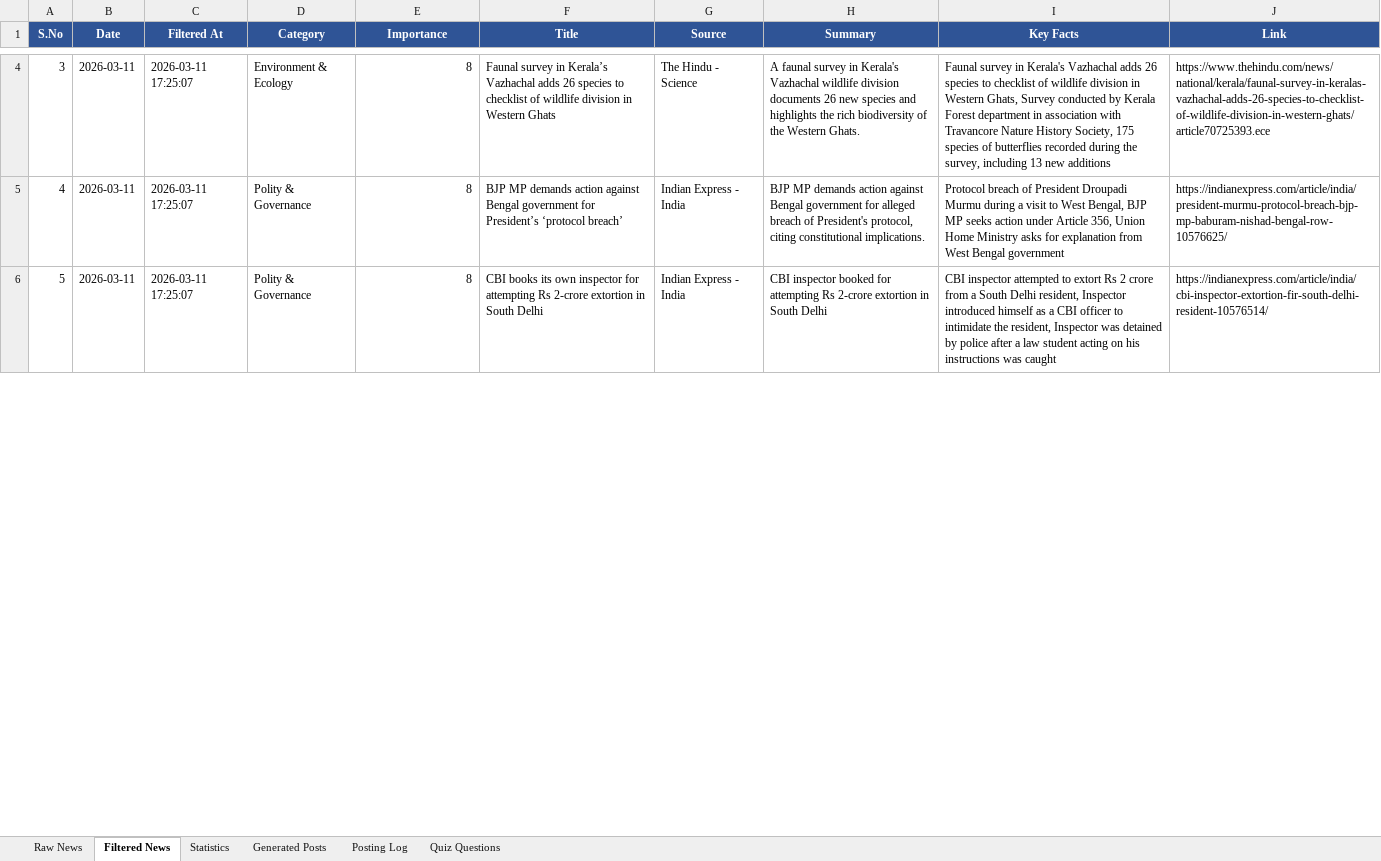
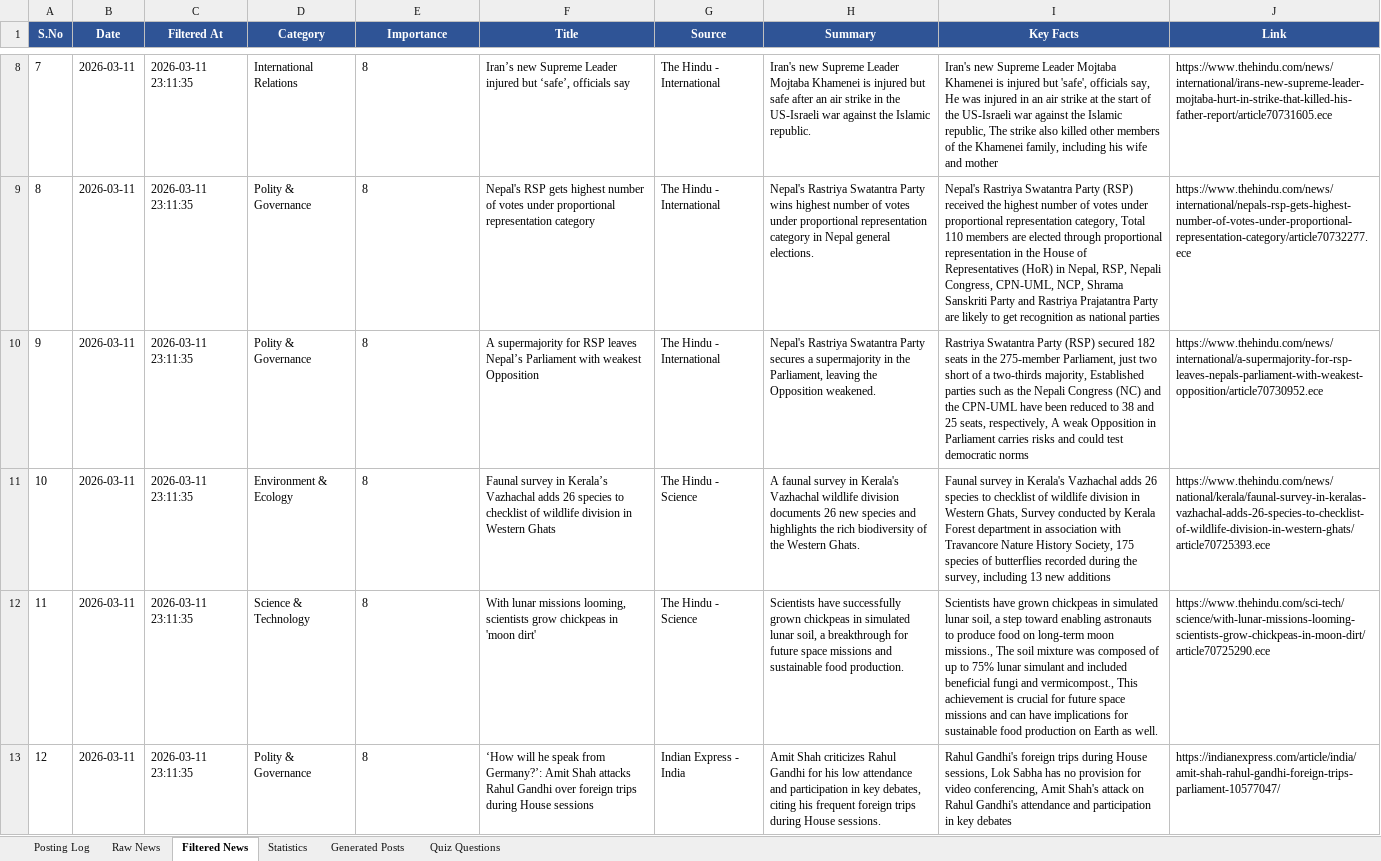
Before and after one commit to sriruhi2011-bit/govt-exam-bot, an Excel workbook: data/excel_reports/daily_report_2026-03-11.xlsx, sheet Filtered News, drawn as a sheet; only a part is shown, gaps mark what is left out; values as stored, in another font and other column widths than the file's, no borders; addresses are those after the commit; the diff covers the shown part only; the diff names each change by its address in the sheet, - before the commit and + after, or states it on an @@ line.

```diff
--- a/data/excel_reports/daily_report_2026-03-11.xlsx (sheet Filtered News)
+++ b/data/excel_reports/daily_report_2026-03-11.xlsx (sheet Filtered News)
@@ sheet tab order changed: Posting Log | Raw News | Filtered News | Statistics | Generated Posts | Quiz Questions @@
@@ column A (S.No) renumbered between rows 5 and 32 @@
+row 8: 7 | 2026-03-11 | 2026-03-11 23:11:35 | International Relations | 8 | Iran’s new Supreme Leader injured but ‘safe’, officials say | The Hindu - International | Iran's new Supreme Leader Mojtaba Khamenei is injured but safe after an air strike in the US-Israeli war against the Islamic republic. | Iran's new Supreme Leader Mojtaba Khamenei is injured but 'safe', officials say, He was injured in an air strike at the start of the US-Israeli war against the Islamic republic, The strike also killed other members of the Khamenei family, including his wife and mother | https://www.thehindu.com/news/international/irans-new-supreme-leader-mojtaba-hurt-in-strike-that-killed-his-father-report/article70731605.ece
+row 9: 8 | 2026-03-11 | 2026-03-11 23:11:35 | Polity & Governance | 8 | Nepal's RSP gets highest number of votes under proportional representation category | The Hindu - International | Nepal's Rastriya Swatantra Party wins highest number of votes under proportional representation category in Nepal general elections. | Nepal's Rastriya Swatantra Party (RSP) received the highest number of votes under proportional representation category, Total 110 members are elected through proportional representation in the House of Representatives (HoR) in Nepal, RSP, Nepali Congress, CPN-UML, NCP, Shrama Sanskriti Party and Rastriya Prajatantra Party are likely to get recognition as national parties | https://www.thehindu.com/news/international/nepals-rsp-gets-highest-number-of-votes-under-proportional-representation-category/article70732277.ece
+row 10: 9 | 2026-03-11 | 2026-03-11 23:11:35 | Polity & Governance | 8 | A supermajority for RSP leaves Nepal’s Parliament with weakest Opposition | The Hindu - International | Nepal's Rastriya Swatantra Party secures a supermajority in the Parliament, leaving the Opposition weakened. | Rastriya Swatantra Party (RSP) secured 182 seats in the 275-member Parliament, just two short of a two-thirds majority, Established parties such as the Nepali Congress (NC) and the CPN-UML have been reduced to 38 and 25 seats, respectively, A weak Opposition in Parliament carries risks and could test democratic norms | https://www.thehindu.com/news/international/a-supermajority-for-rsp-leaves-nepals-parliament-with-weakest-opposition/article70730952.ece
-C11:C13 (Filtered At): 2026-03-11 17:25:07
+C11:C13 (Filtered At): 2026-03-11 23:11:35
-E11:E13 alignment: right
+E11:E13 alignment: left
-D12 (Category): Polity & Governance
+D12 (Category): Science & Technology
-F12 (Title): BJP MP demands action against Bengal government for President’s ‘protocol breach’
+F12 (Title): With lunar missions looming, scientists grow chickpeas in 'moon dirt'
-G12 (Source): Indian Express - India
+G12 (Source): The Hindu - Science
-H12 (Summary): BJP MP demands action against Bengal government for alleged breach of President's protocol, citing constitutional implications.
+H12 (Summary): Scientists have successfully grown chickpeas in simulated lunar soil, a breakthrough for future space missions and sustainable food production.
-I12 (Key Facts): Protocol breach of President Droupadi Murmu during a visit to West Bengal, BJP MP seeks action under Article 356, Union Home Ministry asks for explanation from West Bengal government
+I12 (Key Facts): Scientists have grown chickpeas in simulated lunar soil, a step toward enabling astronauts to produce food on long-term moon missions., The soil mixture was composed of up to 75% lunar simulant and included beneficial fungi and vermicompost., This achievement is crucial for future space missions and can have implications for sustainable food production on Earth as well.
-J12 (Link): https://indianexpress.com/article/india/president-murmu-protocol-breach-bjp-mp-baburam-nishad-bengal-row-10576625/
+J12 (Link): https://www.thehindu.com/sci-tech/science/with-lunar-missions-looming-scientists-grow-chickpeas-in-moon-dirt/article70725290.ece
-F13 (Title): CBI books its own inspector for attempting Rs 2-crore extortion in South Delhi
+F13 (Title): ‘How will he speak from Germany?’: Amit Shah attacks Rahul Gandhi over foreign trips during House sessions
-H13 (Summary): CBI inspector booked for attempting Rs 2-crore extortion in South Delhi
+H13 (Summary): Amit Shah criticizes Rahul Gandhi for his low attendance and participation in key debates, citing his frequent foreign trips during House sessions.
-I13 (Key Facts): CBI inspector attempted to extort Rs 2 crore from a South Delhi resident, Inspector introduced himself as a CBI officer to intimidate the resident, Inspector was detained by police after a law student acting on his instructions was caught
+I13 (Key Facts): Rahul Gandhi's foreign trips during House sessions, Lok Sabha has no provision for video conferencing, Amit Shah's attack on Rahul Gandhi's attendance and participation in key debates
-J13 (Link): https://indianexpress.com/article/india/cbi-inspector-extortion-fir-south-delhi-resident-10576514/
+J13 (Link): https://indianexpress.com/article/india/amit-shah-rahul-gandhi-foreign-trips-parliament-10577047/
```
Also changed, not shown: other rows of this sheet, sheet Raw News, sheet Generated Posts, sheet Quiz Questions, sheet Posting Log, sheet Statistics, data/excel_reports/master_database.xlsx, 15 other files.
